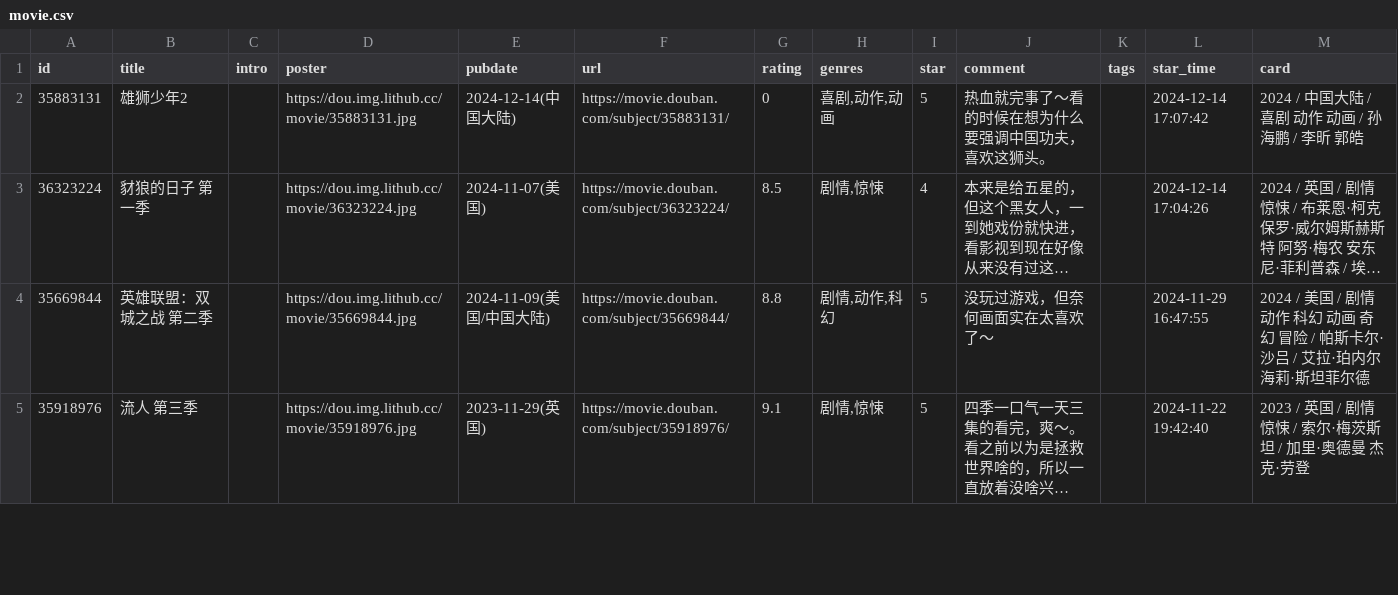
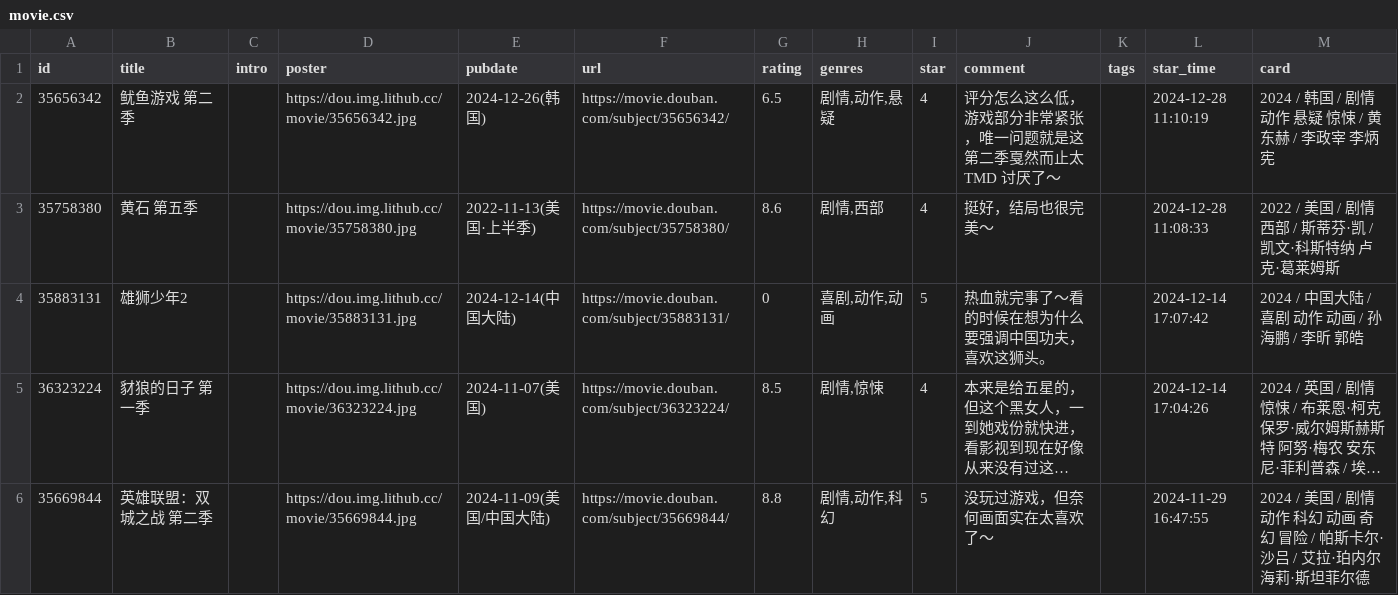
Before and after one commit to koobai/blog, a CSV file: assets/movie.csv, drawn as a sheet; only a part is shown; the shorter side is filled out with more unchanged rows; long unchanged cells end in ….

Commit message:
chore: update douban data

```diff
--- a/assets/movie.csv
+++ b/assets/movie.csv
@@ -1,2 +1,4 @@
 id,title,intro,poster,pubdate,url,rating,genres,star,comment,tags,star_time,card
+35656342,鱿鱼游戏 第二季,,https://dou.img.lithub.cc/movie/35656342.jpg,2024-12-26(韩国),https://movie.douban.com/subject/35656342/,6.5,"剧情,动作,悬疑",4,评分怎么这么低，游戏部分非常紧张，唯一问题就是这第二季戛然而止太 TMD 讨厌了～,,2024-12-28 11:10:19,2024 / 韩国 / 剧情 动作 悬疑 惊悚 / 黄东赫 / 李政宰 李炳宪
+35758380,黄石 第五季,,https://dou.img.lithub.cc/movie/35758380.jpg,2022-11-13(美国·上半季),https://movie.douban.com/subject/35758380/,8.6,"剧情,西部",4,挺好，结局也很完美～,,2024-12-28 11:08:33,2022 / 美国 / 剧情 西部 / 斯蒂芬·凯 / 凯文·科斯特纳 卢克·葛莱姆斯
 35883131,雄狮少年2,,https://dou.img.lithub.cc/movie/35883131.jpg,2024-12-14(中国大陆),https://movie.douban.com/subject/35883131/,0,"喜剧,动作,动画",5,热血就完事了～看的时候在想为什么要强调中国功夫，喜欢这狮头。,,2024-12-14 17:07:42,2024 / 中国大陆 / 喜剧 动作 动画 / 孙海鹏 / 李昕 郭皓
```
